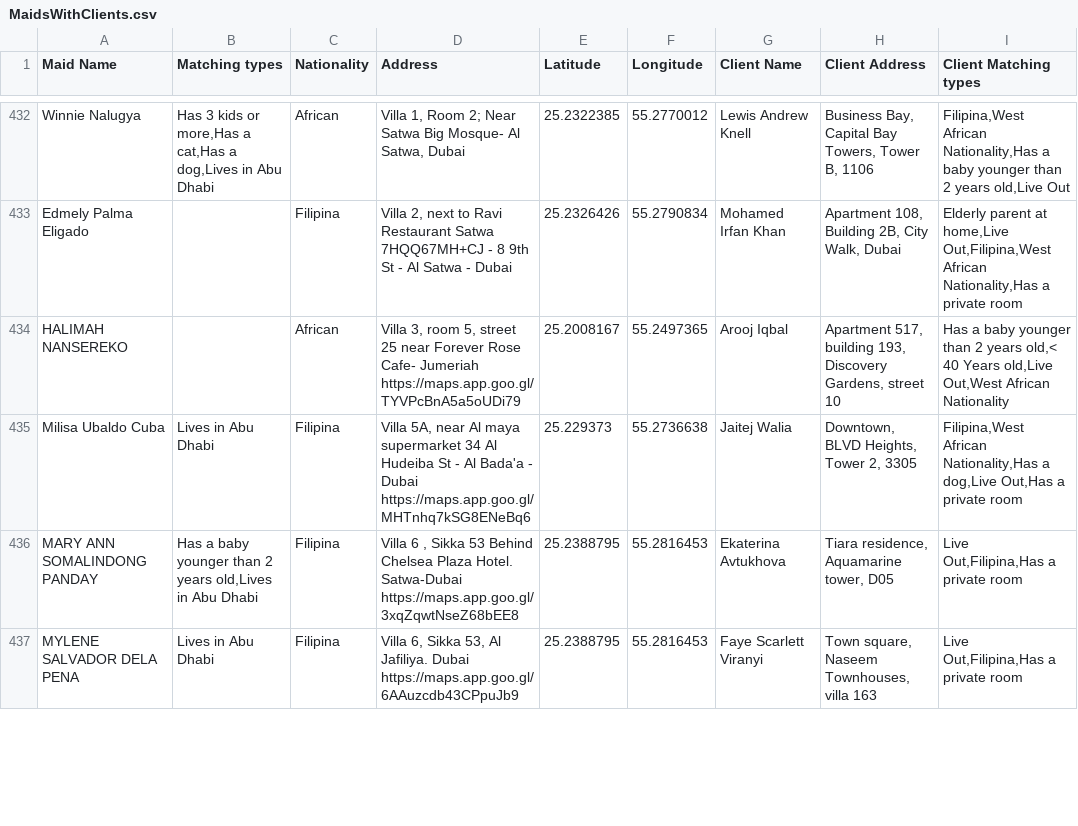
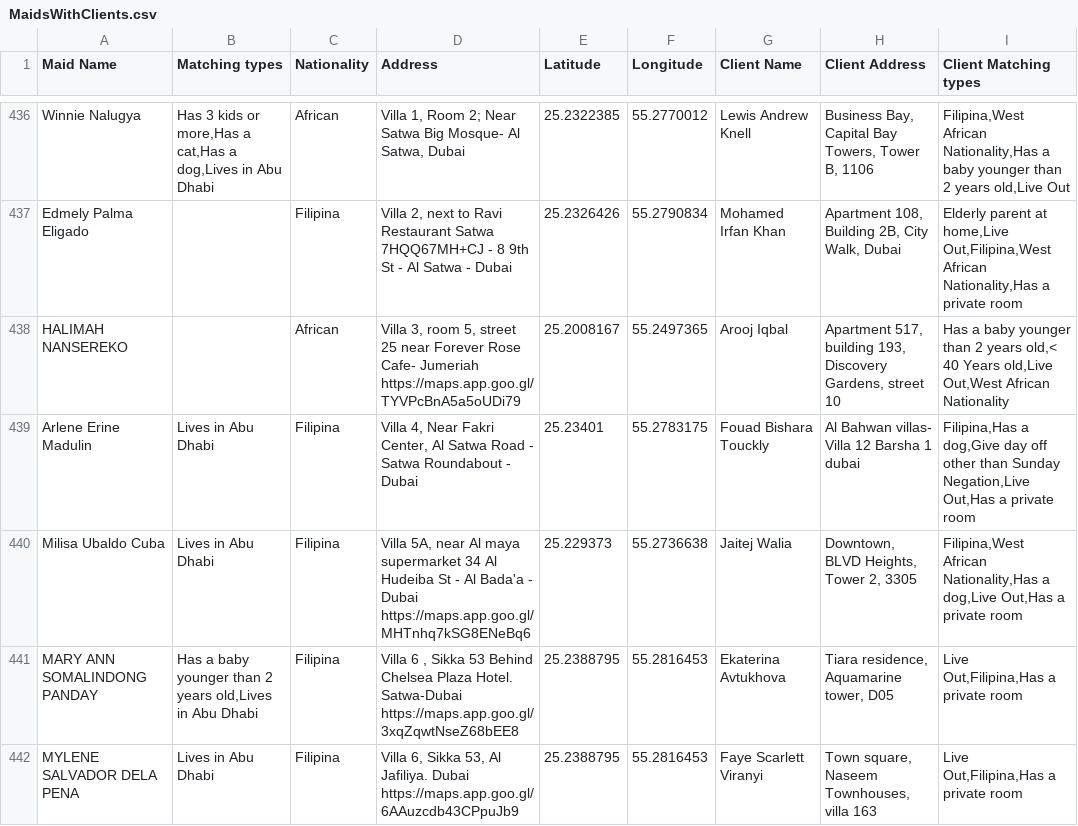
Before and after one commit to charbelchdid/map, a CSV file: MaidsWithClients.csv, drawn as a sheet; only a part is shown, gaps mark what is left out; the diff covers the shown part only; the diff names each change by its address in the sheet, - before the commit and + after, or states it on an @@ line.

```diff
--- a/MaidsWithClients.csv
+++ b/MaidsWithClients.csv
+row 439: Arlene Erine Madulin | Lives in Abu Dhabi | Filipina | Villa 4, Near Fakri Center, Al Satwa Road - Satwa Roundabout - Dubai | 25.23401 | 55.2783175 | Fouad Bishara Touckly | Al Bahwan villas- Villa 12 Barsha 1 dubai | Filipina,Has a dog,Give day off other than Sunday Negation,Live Out,Has a private room
```
Also changed, not shown: 9 added rows, 5 removed rows and 7 edited cells elsewhere in this file.
